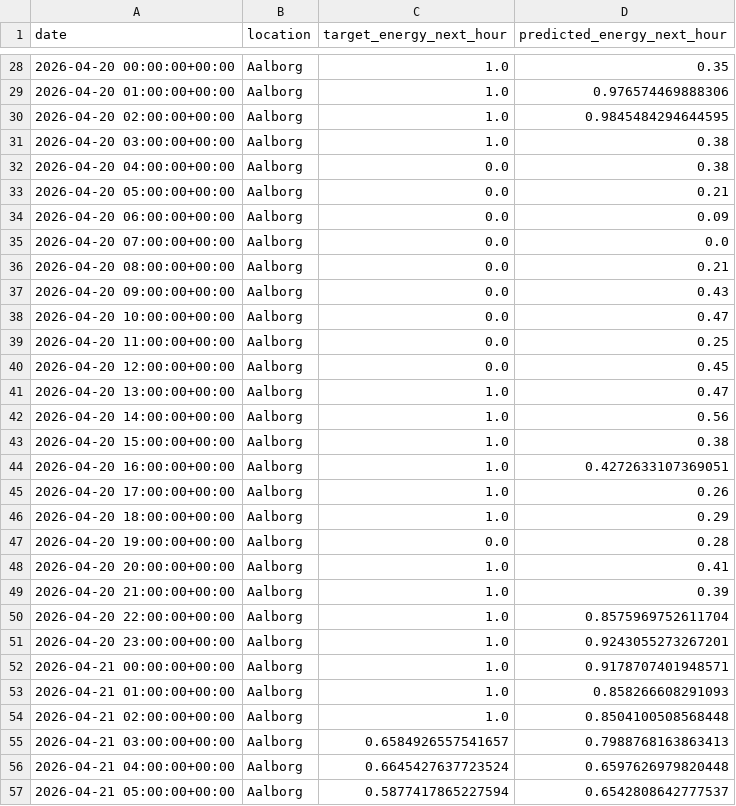
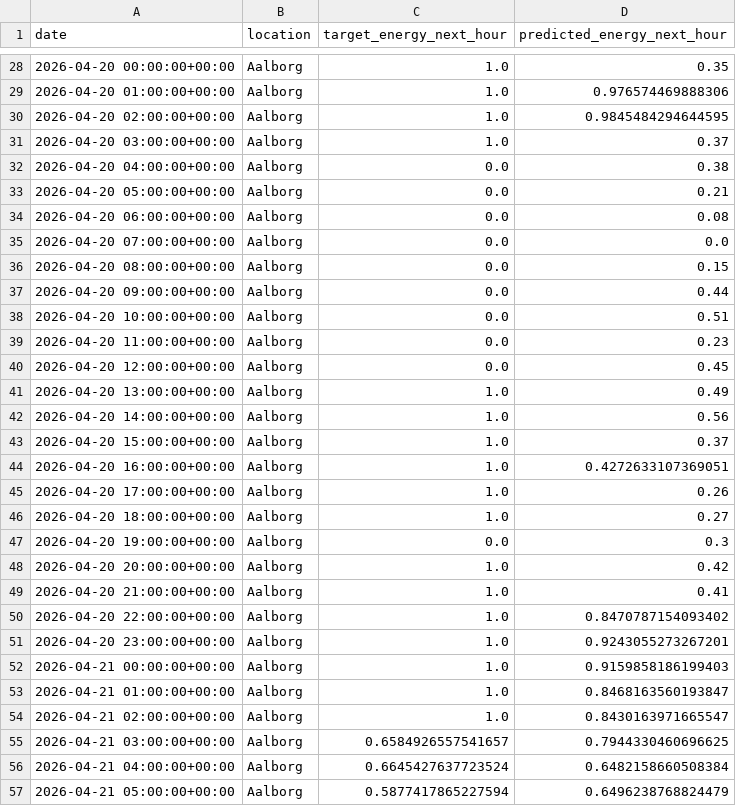
Before and after one commit to albuter99/prueba, a CSV file: artifacts/predictions/predictions.csv, drawn as a sheet; only a part is shown, gaps mark what is left out; the diff covers the shown part only.

```diff
--- a/artifacts/predictions/predictions.csv
+++ b/artifacts/predictions/predictions.csv
@@ -30,28 +30,28 @@ date,location,target_energy_next_hour,predicted_energy_next_hour
 2026-04-20 02:00:00+00:00,Aalborg,1.0,0.9845484294644595
-2026-04-20 03:00:00+00:00,Aalborg,1.0,0.38
+2026-04-20 03:00:00+00:00,Aalborg,1.0,0.37
 2026-04-20 04:00:00+00:00,Aalborg,0.0,0.38
 2026-04-20 05:00:00+00:00,Aalborg,0.0,0.21
-2026-04-20 06:00:00+00:00,Aalborg,0.0,0.09
+2026-04-20 06:00:00+00:00,Aalborg,0.0,0.08
 2026-04-20 07:00:00+00:00,Aalborg,0.0,0.0
-2026-04-20 08:00:00+00:00,Aalborg,0.0,0.21
-2026-04-20 09:00:00+00:00,Aalborg,0.0,0.43
-2026-04-20 10:00:00+00:00,Aalborg,0.0,0.47
-2026-04-20 11:00:00+00:00,Aalborg,0.0,0.25
+2026-04-20 08:00:00+00:00,Aalborg,0.0,0.15
+2026-04-20 09:00:00+00:00,Aalborg,0.0,0.44
+2026-04-20 10:00:00+00:00,Aalborg,0.0,0.51
+2026-04-20 11:00:00+00:00,Aalborg,0.0,0.23
 2026-04-20 12:00:00+00:00,Aalborg,0.0,0.45
-2026-04-20 13:00:00+00:00,Aalborg,1.0,0.47
+2026-04-20 13:00:00+00:00,Aalborg,1.0,0.49
 2026-04-20 14:00:00+00:00,Aalborg,1.0,0.56
-2026-04-20 15:00:00+00:00,Aalborg,1.0,0.38
+2026-04-20 15:00:00+00:00,Aalborg,1.0,0.37
 2026-04-20 16:00:00+00:00,Aalborg,1.0,0.4272633107369051
 2026-04-20 17:00:00+00:00,Aalborg,1.0,0.26
-2026-04-20 18:00:00+00:00,Aalborg,1.0,0.29
-2026-04-20 19:00:00+00:00,Aalborg,0.0,0.28
-2026-04-20 20:00:00+00:00,Aalborg,1.0,0.41
-2026-04-20 21:00:00+00:00,Aalborg,1.0,0.39
-2026-04-20 22:00:00+00:00,Aalborg,1.0,0.8575969752611704
+2026-04-20 18:00:00+00:00,Aalborg,1.0,0.27
+2026-04-20 19:00:00+00:00,Aalborg,0.0,0.3
+2026-04-20 20:00:00+00:00,Aalborg,1.0,0.42
+2026-04-20 21:00:00+00:00,Aalborg,1.0,0.41
+2026-04-20 22:00:00+00:00,Aalborg,1.0,0.8470787154093402
 2026-04-20 23:00:00+00:00,Aalborg,1.0,0.9243055273267201
-2026-04-21 00:00:00+00:00,Aalborg,1.0,0.9178707401948571
-2026-04-21 01:00:00+00:00,Aalborg,1.0,0.858266608291093
-2026-04-21 02:00:00+00:00,Aalborg,1.0,0.8504100508568448
-2026-04-21 03:00:00+00:00,Aalborg,0.6584926557541657,0.7988768163863413
-2026-04-21 04:00:00+00:00,Aalborg,0.6645427637723524,0.6597626979820448
-2026-04-21 05:00:00+00:00,Aalborg,0.5877417865227594,0.6542808642777537
+2026-04-21 00:00:00+00:00,Aalborg,1.0,0.9159858186199403
+2026-04-21 01:00:00+00:00,Aalborg,1.0,0.8468163560193847
+2026-04-21 02:00:00+00:00,Aalborg,1.0,0.8430163971665547
+2026-04-21 03:00:00+00:00,Aalborg,0.6584926557541657,0.7944330460696625
+2026-04-21 04:00:00+00:00,Aalborg,0.6645427637723524,0.6482158660508384
+2026-04-21 05:00:00+00:00,Aalborg,0.5877417865227594,0.6496238768824479
```
Also changed, not shown: 117 edited cells elsewhere in this file, artifacts/features/weather_forecast_features.csv, artifacts/processed/weather_forecast.csv, 4 other files.
